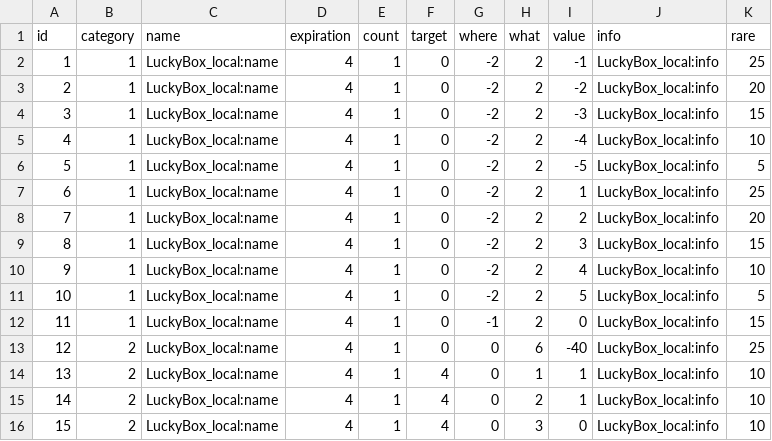
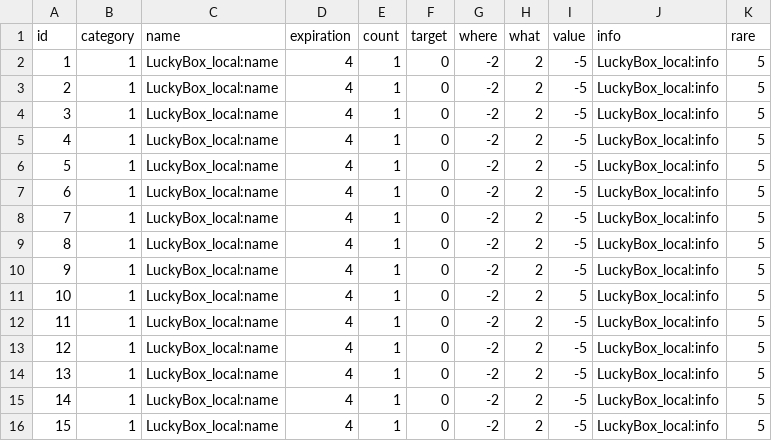
Before and after one commit to Yuri-CHOE/Island-of-Cactus, a CSV file: Assets/Resources/Data/LuckyBox.csv, drawn as a sheet; only a part is shown; the diff covers the shown part only.

```diff
--- a/Assets/Resources/Data/LuckyBox.csv
+++ b/Assets/Resources/Data/LuckyBox.csv
@@ -1,16 +1,16 @@
 id,category,name,expiration,count,target,where,what,value,info,rare
-1,1,LuckyBox_local:name,4,1,0,-2,2,-1,LuckyBox_local:info,25
-2,1,LuckyBox_local:name,4,1,0,-2,2,-2,LuckyBox_local:info,20
-3,1,LuckyBox_local:name,4,1,0,-2,2,-3,LuckyBox_local:info,15
-4,1,LuckyBox_local:name,4,1,0,-2,2,-4,LuckyBox_local:info,10
+1,1,LuckyBox_local:name,4,1,0,-2,2,-5,LuckyBox_local:info,5
+2,1,LuckyBox_local:name,4,1,0,-2,2,-5,LuckyBox_local:info,5
+3,1,LuckyBox_local:name,4,1,0,-2,2,-5,LuckyBox_local:info,5
+4,1,LuckyBox_local:name,4,1,0,-2,2,-5,LuckyBox_local:info,5
 5,1,LuckyBox_local:name,4,1,0,-2,2,-5,LuckyBox_local:info,5
-6,1,LuckyBox_local:name,4,1,0,-2,2,1,LuckyBox_local:info,25
-7,1,LuckyBox_local:name,4,1,0,-2,2,2,LuckyBox_local:info,20
-8,1,LuckyBox_local:name,4,1,0,-2,2,3,LuckyBox_local:info,15
-9,1,LuckyBox_local:name,4,1,0,-2,2,4,LuckyBox_local:info,10
+6,1,LuckyBox_local:name,4,1,0,-2,2,-5,LuckyBox_local:info,5
+7,1,LuckyBox_local:name,4,1,0,-2,2,-5,LuckyBox_local:info,5
+8,1,LuckyBox_local:name,4,1,0,-2,2,-5,LuckyBox_local:info,5
+9,1,LuckyBox_local:name,4,1,0,-2,2,-5,LuckyBox_local:info,5
 10,1,LuckyBox_local:name,4,1,0,-2,2,5,LuckyBox_local:info,5
-11,1,LuckyBox_local:name,4,1,0,-1,2,0,LuckyBox_local:info,15
-12,2,LuckyBox_local:name,4,1,0,0,6,-40,LuckyBox_local:info,25
-13,2,LuckyBox_local:name,4,1,4,0,1,1,LuckyBox_local:info,10
-14,2,LuckyBox_local:name,4,1,4,0,2,1,LuckyBox_local:info,10
-15,2,LuckyBox_local:name,4,1,4,0,3,0,LuckyBox_local:info,10
+11,1,LuckyBox_local:name,4,1,0,-2,2,-5,LuckyBox_local:info,5
+12,1,LuckyBox_local:name,4,1,0,-2,2,-5,LuckyBox_local:info,5
+13,1,LuckyBox_local:name,4,1,0,-2,2,-5,LuckyBox_local:info,5
+14,1,LuckyBox_local:name,4,1,0,-2,2,-5,LuckyBox_local:info,5
+15,1,LuckyBox_local:name,4,1,0,-2,2,-5,LuckyBox_local:info,5
```
Also changed, not shown: 38 edited cells elsewhere in this file, 8 other files.
